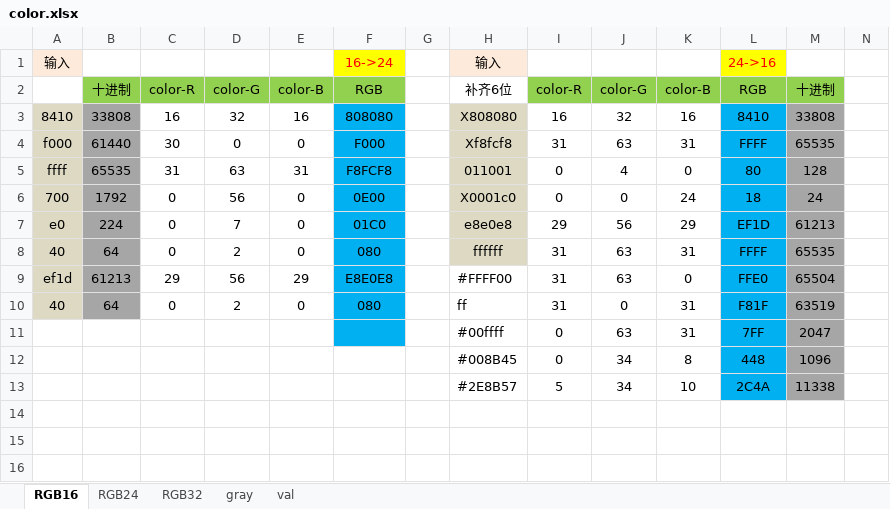
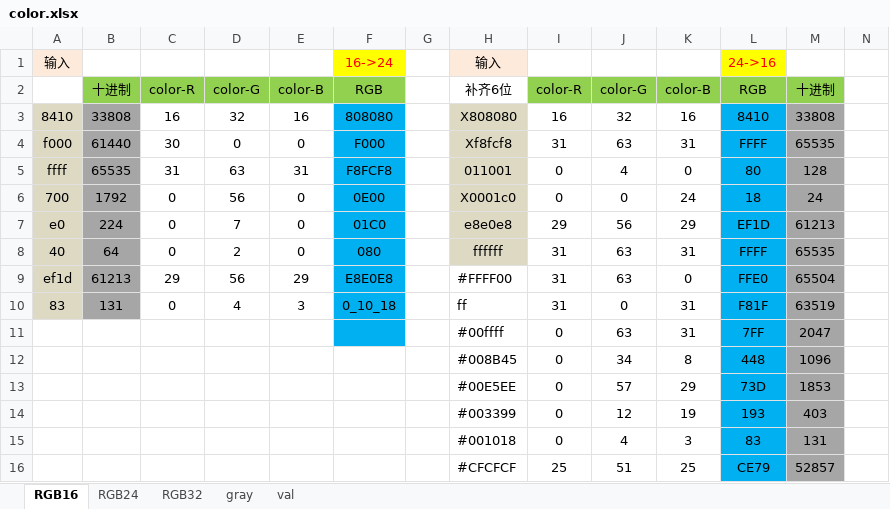
Before and after one commit to seefs/tool_mini, an Excel workbook: tool/3_公式/color.xlsx, sheet RGB16, drawn as a sheet; only a part is shown; values as stored, in another font and other column widths than the file's, no borders; removed rows and columns are numbered as before the commit, all else as after; rows hold the shown columns only; the diff names each change by its address in the sheet, - before the commit and + after, or states it on an @@ line.

```diff
--- a/tool/3_公式/color.xlsx (sheet RGB16)
+++ b/tool/3_公式/color.xlsx (sheet RGB16)
-A10: 40
+A10: 83
-B10: 64
+B10: 131
-D10: 2
+D10: 4
-E10: 0
+E10: 3
-F10: 080
+F10: 0_10_18
-row 13:  |  |  |  |  |  |  | #2E8B57 | 5 | 34 | 10 | 2C4A | 11338
+row 13:  |  |  |  |  |  |  | #00E5EE | 0 | 57 | 29 | 73D | 1853
+row 14:  |  |  |  |  |  |  | #003399 | 0 | 12 | 19 | 193 | 403
+row 15:  |  |  |  |  |  |  | #001018 | 0 | 4 | 3 | 83 | 131
+row 16:  |  |  |  |  |  |  | #CFCFCF | 25 | 51 | 25 | CE79 | 52857
```
Also changed, not shown: sheet RGB24, tool/3_公式/date.xlsx, tool/6_res_str/res_ntac.xlsx, 7 other files.
